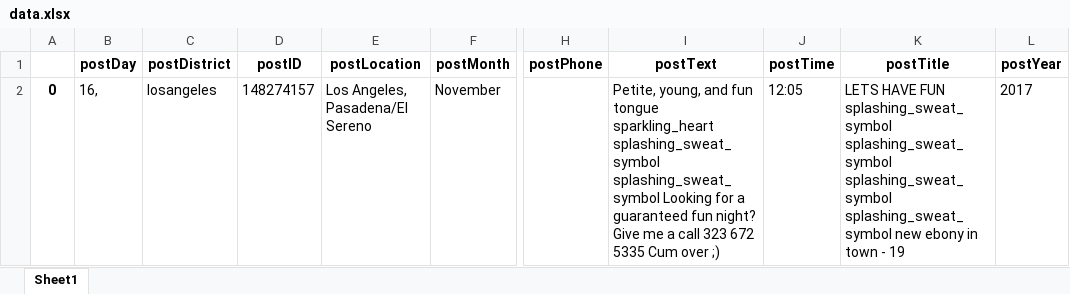
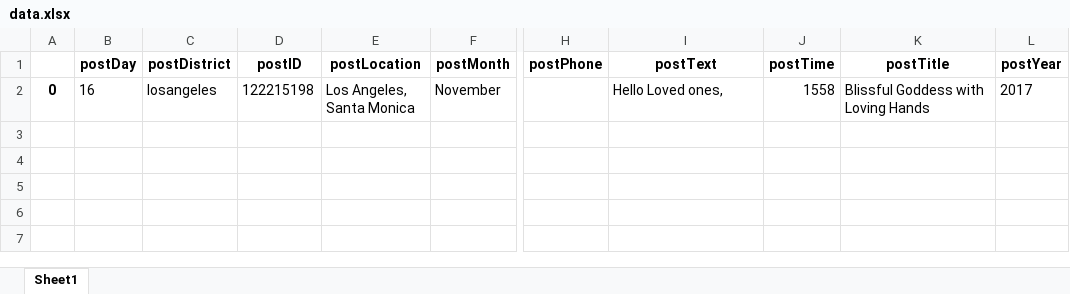
Before and after one commit to swetharevanur/cs221-final-project, an Excel workbook: data.xlsx, sheet Sheet1, drawn as a sheet; only a part is shown, gaps mark what is left out; values as stored, in another font and other column widths than the file's, no borders; the diff names each change by its address in the sheet, - before the commit and + after, or states it on an @@ line.

Commit message:
functioning emoji parser
Parser to identify emojis in text, convert to readable format, and pad
with spaces

```diff
--- a/data.xlsx (sheet Sheet1)
+++ b/data.xlsx (sheet Sheet1)
-B2 (postDay): 16,
+B2 (postDay): 16
-D2 (postID): 148274157
+D2 (postID): 122215198
-E2 (postLocation): Los Angeles, Pasadena/El Sereno
+E2 (postLocation): Los Angeles, Santa Monica
-I2 (postText): Petite, young, and fun tongue sparkling_heart splashing_sweat_symbol splashing_sweat_symbol Looking for a guaranteed fun night? Give me a call 323 672 5335 Cum over ;)
+I2 (postText): Hello Loved ones,
-J2 (postTime): 12:05
+J2 (postTime): 1558
-K2 (postTitle): LETS HAVE FUN splashing_sweat_symbol splashing_sweat_symbol splashing_sweat_symbol splashing_sweat_symbol new ebony in town - 19
+K2 (postTitle): Blissful Goddess with Loving Hands
```
Also changed, not shown: 8 other files.
